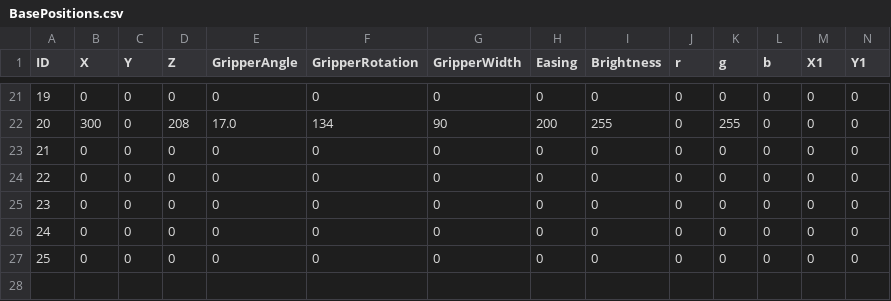
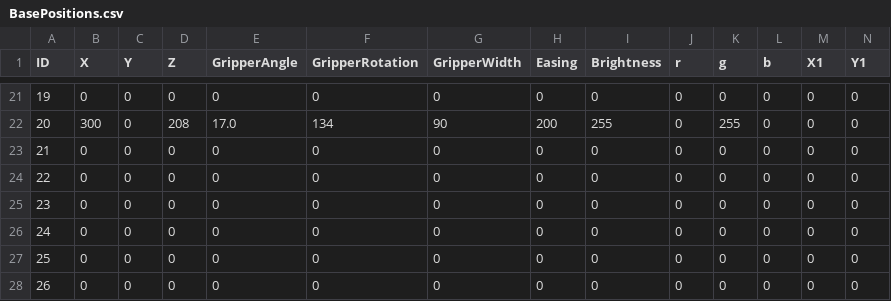
Before and after one commit to DrPity/ManAndMachine, a CSV file: RobotControlPro/data/BasePositions.csv, drawn as a sheet; only a part is shown, gaps mark what is left out; rows hold the shown columns only; the diff names each change by its address in the sheet, - before the commit and + after, or states it on an @@ line.

```diff
--- a/RobotControlPro/data/BasePositions.csv
+++ b/RobotControlPro/data/BasePositions.csv
+row 28: 26 | 0 | 0 | 0 | 0 | 0 | 0 | 0 | 0 | 0 | 0 | 0 | 0 | 0
```
Also changed, not shown: RobotControlPro/data/Strings.csv, 31 other files.
